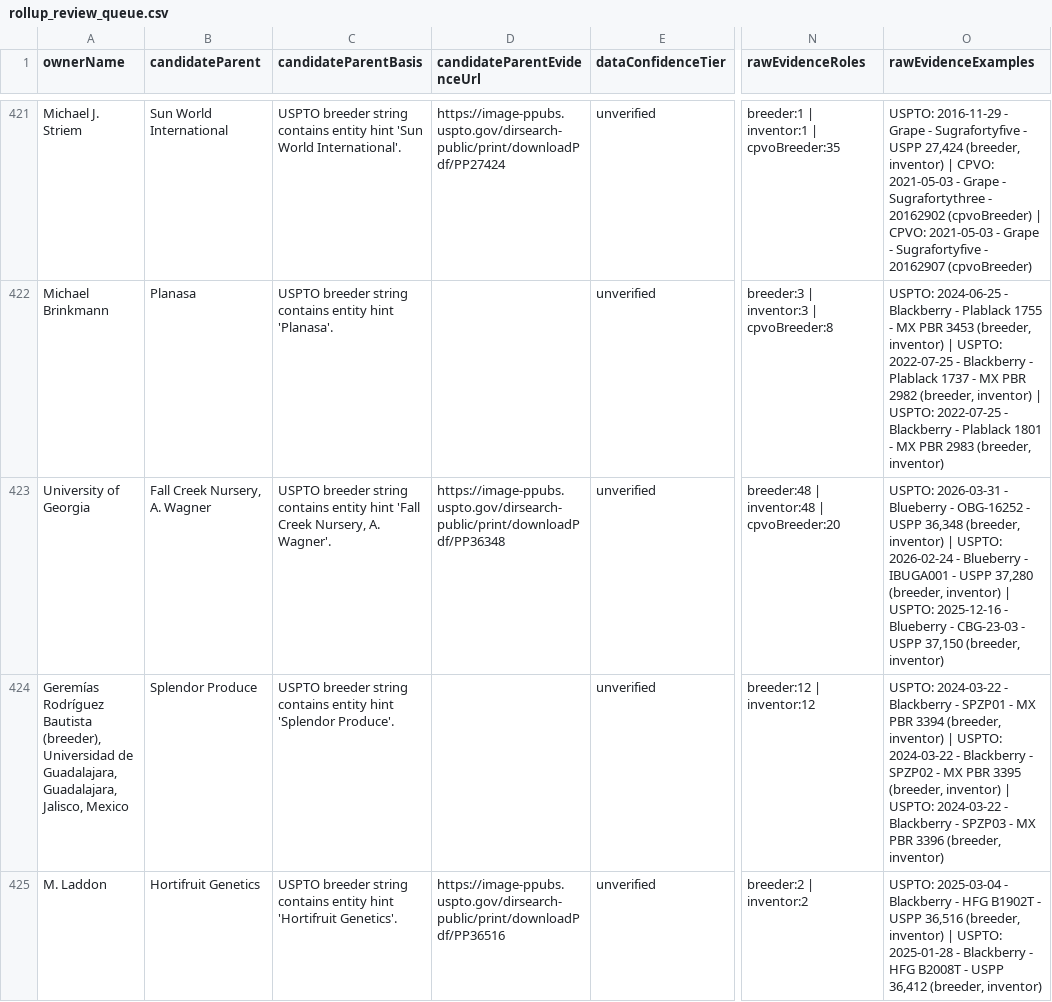
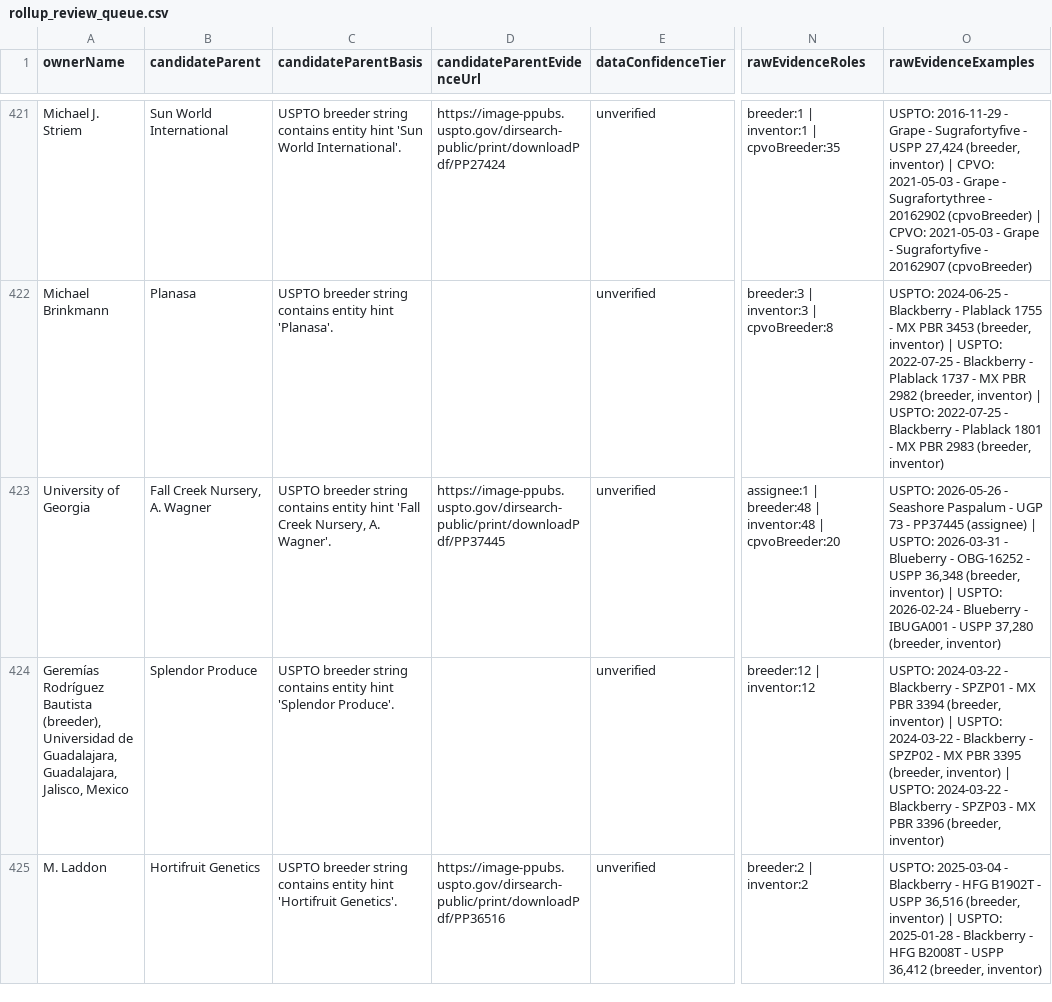
Before and after one commit to henryatkeson/Plant-Patent-Dashboard, a CSV file: data/rollup_review_queue.csv, drawn as a sheet; only a part is shown, gaps mark what is left out; the diff covers the shown part only; the diff names each change by its address in the sheet, - before the commit and + after, or states it on an @@ line.

```diff
--- a/data/rollup_review_queue.csv
+++ b/data/rollup_review_queue.csv
-D423 (candidateParentEvidenceUrl): https://image-ppubs.uspto.gov/dirsearch-public/print/downloadPdf/PP36348
+D423 (candidateParentEvidenceUrl): https://image-ppubs.uspto.gov/dirsearch-public/print/downloadPdf/PP37445
-N423 (rawEvidenceRoles): breeder:48 |…
+N423 (rawEvidenceRoles): assignee:1 | breeder:48 |…
-O423 (rawEvidenceExamples): USPTO: 2026-03-31 - Blueberry - OBG-16252 - USPP 36,348 (breeder, inventor) | USPTO: 2026-02-24 - Blueberry - IBUGA001 - USPP 37,280 (breeder, inventor) | USPTO: 2025-12-16 - Blueberry - CBG-23-03 - USPP 37,150 (breeder, inventor)
+O423 (rawEvidenceExamples): USPTO: 2026-05-26 - Seashore Paspalum - UGP 73 - PP37445 (assignee) | USPTO: 2026-03-31 - Blueberry - OBG-16252 - USPP 36,348 (breeder, inventor) | USPTO: 2026-02-24 - Blueberry - IBUGA001 - USPP 37,280 (breeder, inventor)
```
Also changed, not shown: 7 added rows, 4 removed rows and 19 edited cells elsewhere in this file, 7 other files.
